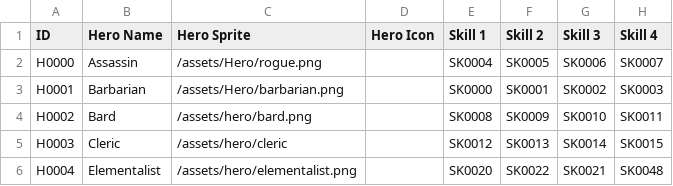
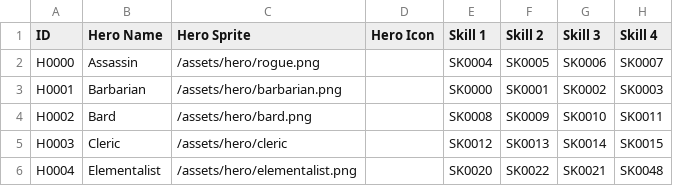
Before and after one commit to Pawtucketpat/Hero-collector-game, a CSV file: data/Hero.csv, drawn as a sheet; only a part is shown; the diff names each change by its address in the sheet, - before the commit and + after, or states it on an @@ line.

Commit message:
Update Hero.csv

```diff
--- a/data/Hero.csv
+++ b/data/Hero.csv
-C2 (Hero Sprite): /assets/Hero/rogue.png
+C2 (Hero Sprite): /assets/hero/rogue.png
-C3 (Hero Sprite): /assets/Hero/barbarian.png
+C3 (Hero Sprite): /assets/hero/barbarian.png
```
